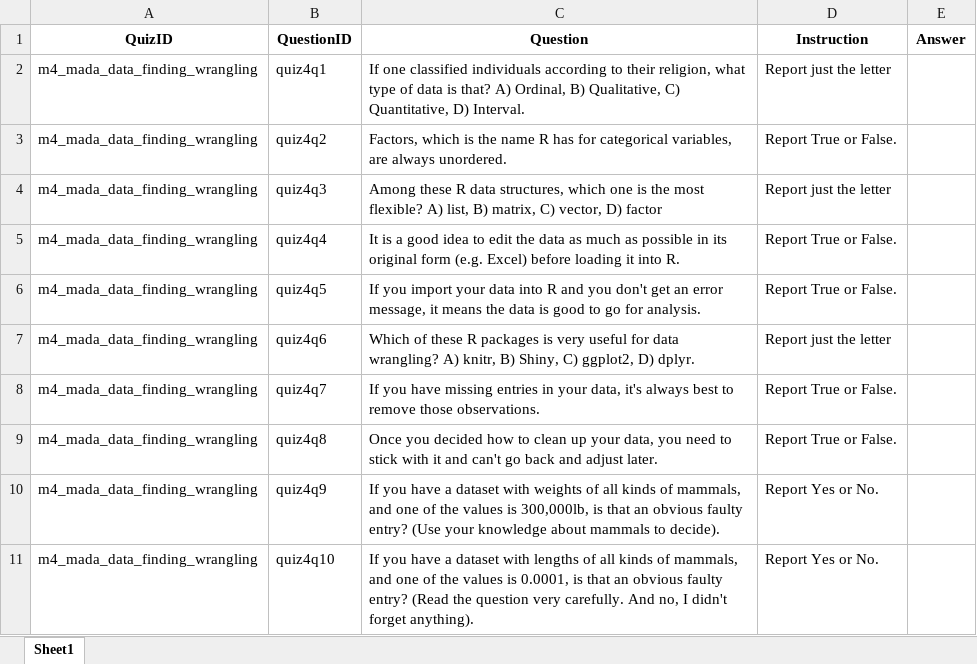
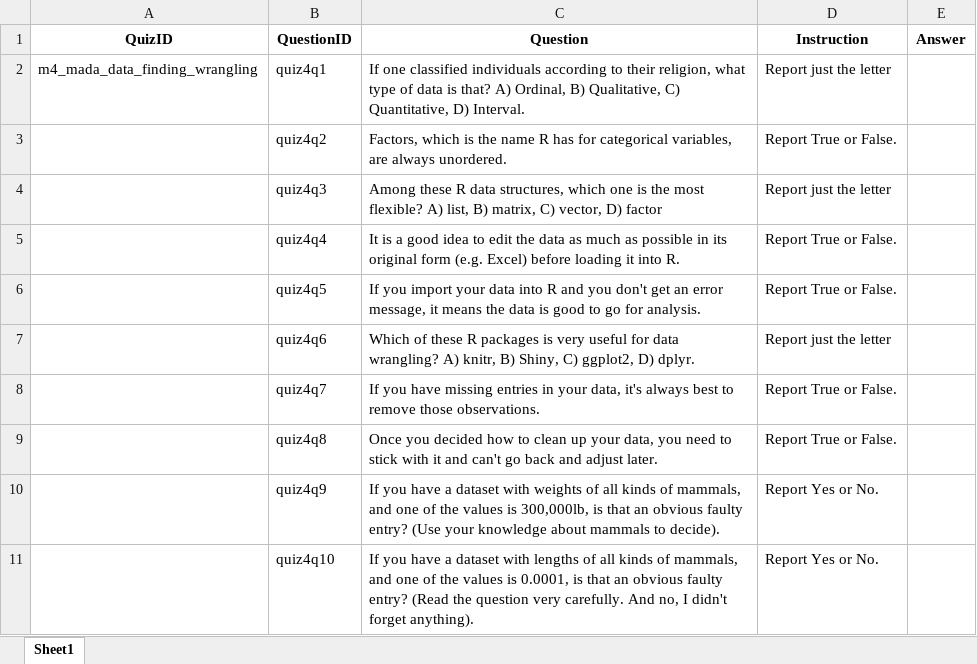
Before and after one commit to andreashandel/MADAcourse, an Excel workbook: quizsheets/m4_mada_data_finding_wrangling_student.xlsx, sheet Sheet1, drawn as a sheet; values as stored, in another font and other column widths than the file's, no borders; the diff names each change by its address in the sheet, - before the commit and + after, or states it on an @@ line.

```diff
--- a/quizsheets/m4_mada_data_finding_wrangling_student.xlsx (sheet Sheet1)
+++ b/quizsheets/m4_mada_data_finding_wrangling_student.xlsx (sheet Sheet1)
-A3:A11 (QuizID): m4_mada_data_finding_wrangling
+A3:A11 (QuizID): (empty)
```
Also changed, not shown: quizsheets/m1_mada_course_tools_student.xlsx, quizsheets/m2_mada_data_analysis_intro_student.xlsx, 10 other files.
